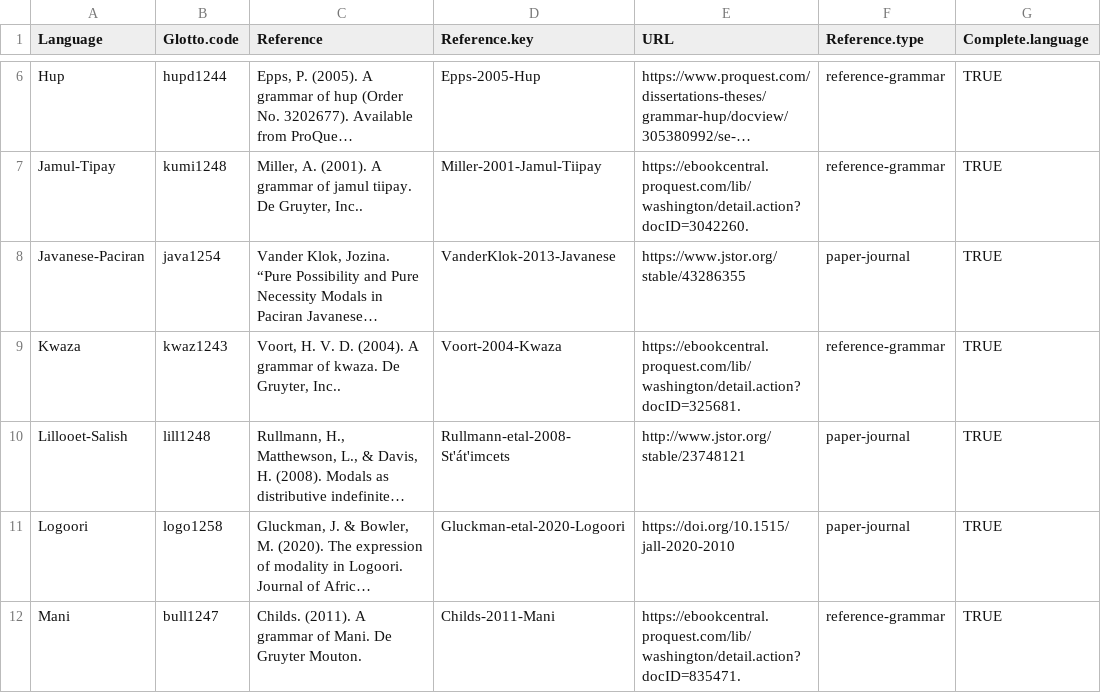
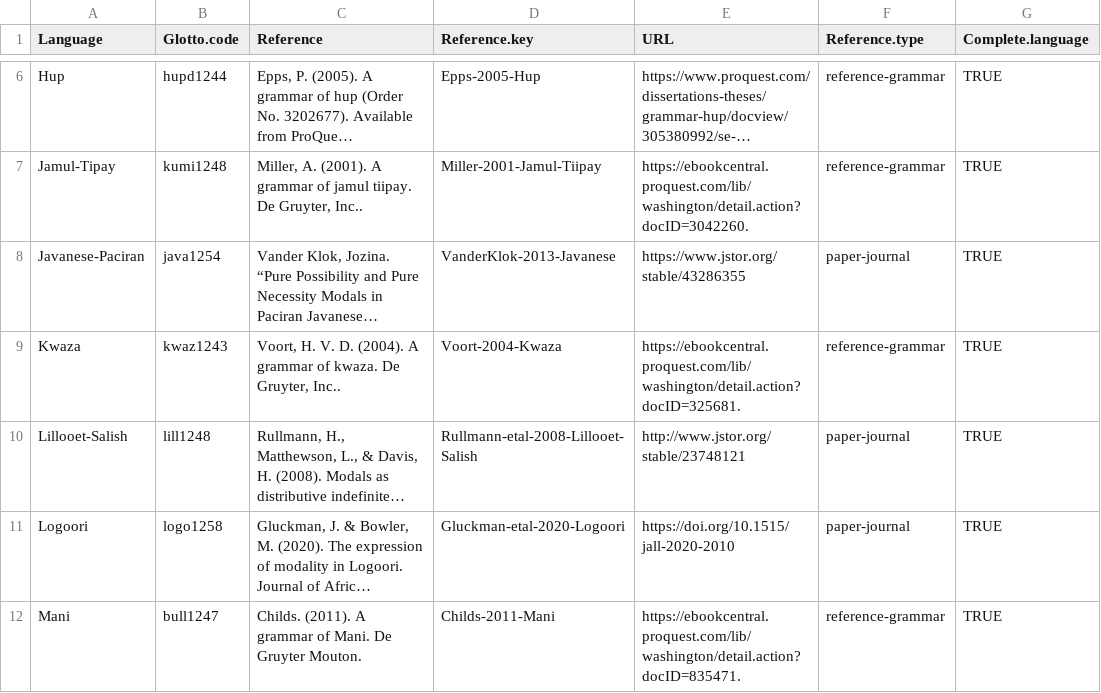
Before and after one commit to CLMBRs/modal-typology, a CSV file: basic-format/all_metadata.csv, drawn as a sheet; only a part is shown, gaps mark what is left out; long unchanged cells end in …; the diff names each change by its address in the sheet, - before the commit and + after, or states it on an @@ line.

Commit message:
update Salish bib key for TeX reasons

```diff
--- a/basic-format/all_metadata.csv
+++ b/basic-format/all_metadata.csv
-D10 (Reference.key): Rullmann-etal-2008-St'át'imcets
+D10 (Reference.key): Rullmann-etal-2008-Lillooet-Salish
```
Also changed, not shown: 2 other files.
